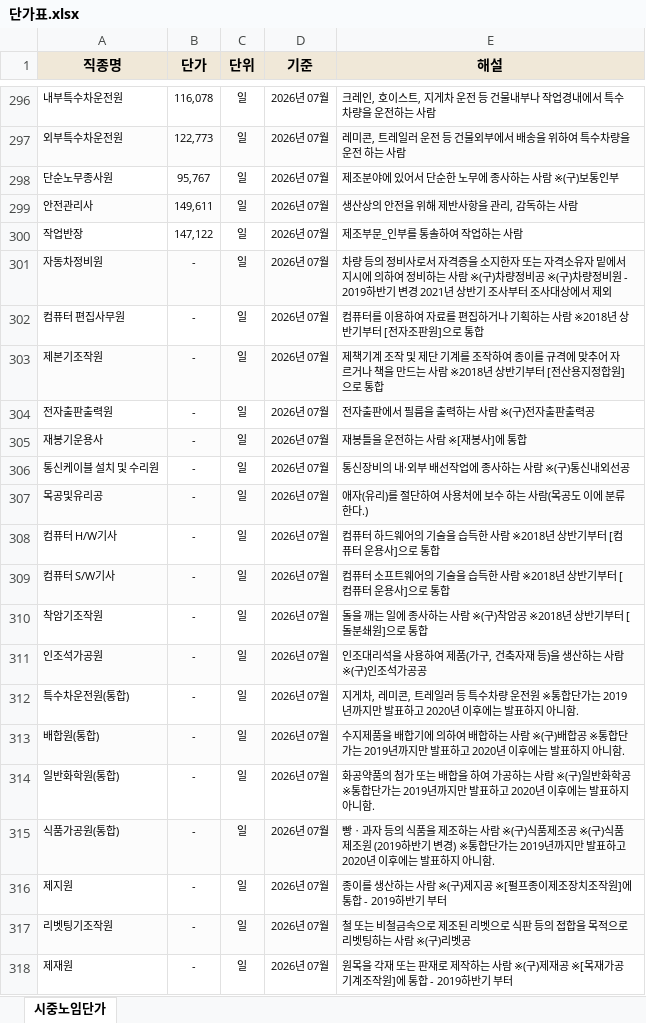
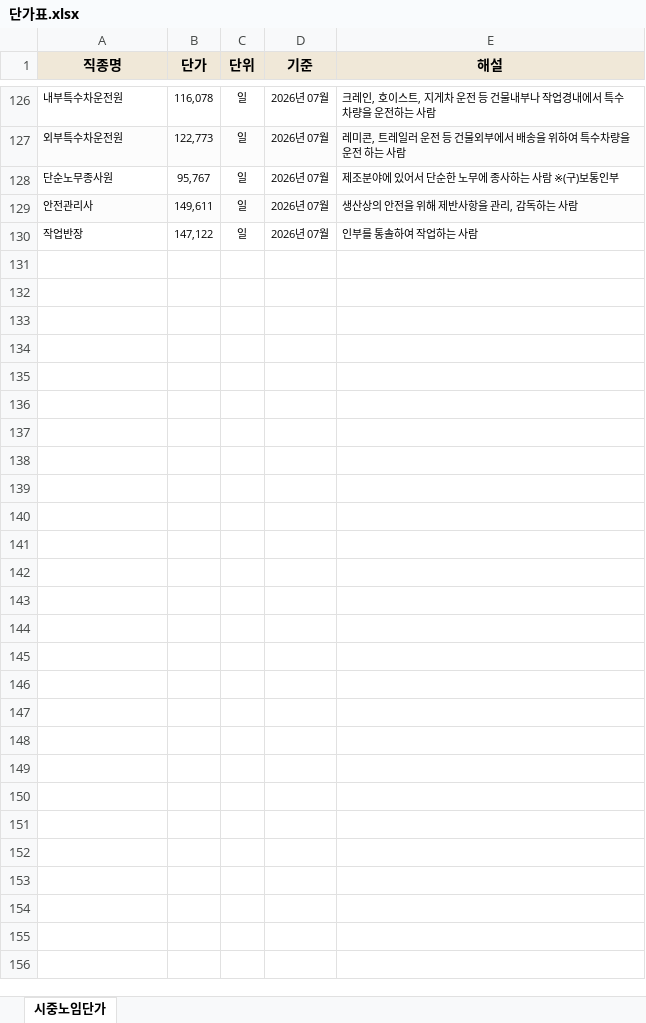
Before and after one commit to sinsa-kr/yoyul_ver2, an Excel workbook: 단가표.xlsx, sheet 시중노임단가, drawn as a sheet; only a part is shown, gaps mark what is left out; values as stored, in another font and other column widths than the file's, no borders; removed rows and columns are numbered as before the commit, all else as after; the diff covers the shown part only; the diff names each change by its address in the sheet, - before the commit and + after, or states it on an @@ line.

```diff
--- a/단가표.xlsx (sheet 시중노임단가)
+++ b/단가표.xlsx (sheet 시중노임단가)
-E130 (해설): 제조부문_인부를 통솔하여 작업하는 사람
+E130 (해설): 인부를 통솔하여 작업하는 사람
-row 301: 자동차정비원 | - | 일 | 2026년 07월 | 차량 등의 정비사로서 자격증을 소지한자 또는 자격소유자 밑에서 지시에 의하여 정비하는 사람 ※(구)차량정비공 ※(구)차량정비원 - 2019하반기 변경 2021년 상반기 조사부터 조사대상에서 제외
-row 302: 컴퓨터 편집사무원 | - | 일 | 2026년 07월 | 컴퓨터를 이용하여 자료를 편집하거나 기획하는 사람 ※2018년 상반기부터 [전자조판원]으로 통합
-row 303: 제본기조작원 | - | 일 | 2026년 07월 | 제책기계 조작 및 제단 기계를 조작하여 종이를 규격에 맞추어 자르거나 책을 만드는 사람 ※2018년 상반기부터 [전산용지정합원]으로 통합
-row 304: 전자출판출력원 | - | 일 | 2026년 07월 | 전자출판에서 필름을 출력하는 사람 ※(구)전자출판출력공
-row 305: 재봉기운용사 | - | 일 | 2026년 07월 | 재봉틀을 운전하는 사람 ※[재봉사]에 통합
-row 306: 통신케이블 설치 및 수리원 | - | 일 | 2026년 07월 | 통신장비의 내·외부 배선작업에 종사하는 사람 ※(구)통신내외선공
-row 307: 목공및유리공 | - | 일 | 2026년 07월 | 애자(유리)를 절단하여 사용처에 보수 하는 사람(목공도 이에 분류한다.)
-row 308: 컴퓨터 H/W기사 | - | 일 | 2026년 07월 | 컴퓨터 하드웨어의 기술을 습득한 사람 ※2018년 상반기부터 [컴퓨터 운용사]으로 통합
-row 309: 컴퓨터 S/W기사 | - | 일 | 2026년 07월 | 컴퓨터 소프트웨어의 기술을 습득한 사람 ※2018년 상반기부터 [컴퓨터 운용사]으로 통합
-row 310: 착암기조작원 | - | 일 | 2026년 07월 | 돌을 깨는 일에 종사하는 사람 ※(구)착암공 ※2018년 상반기부터 [돌분쇄원]으로 통합
-row 311: 인조석가공원 | - | 일 | 2026년 07월 | 인조대리석을 사용하여 제품(가구, 건축자재 등)을 생산하는 사람 ※(구)인조석가공공
-row 312: 특수차운전원(통합) | - | 일 | 2026년 07월 | 지게차, 레미콘, 트레일러 등 특수차량 운전원 ※통합단가는 2019년까지만 발표하고 2020년 이후에는 발표하지 아니함.
-row 313: 배합원(통합) | - | 일 | 2026년 07월 | 수지제품을 배합기에 의하여 배합하는 사람 ※(구)배합공 ※통합단가는 2019년까지만 발표하고 2020년 이후에는 발표하지 아니함.
-row 314: 일반화학원(통합) | - | 일 | 2026년 07월 | 화공약품의 첨가 또는 배합을 하여 가공하는 사람 ※(구)일반화학공 ※통합단가는 2019년까지만 발표하고 2020년 이후에는 발표하지 아니함.
-row 315: 식품가공원(통합) | - | 일 | 2026년 07월 | 빵ㆍ과자 등의 식품을 제조하는 사람 ※(구)식품제조공 ※(구)식품제조원 (2019하반기 변경) ※통합단가는 2019년까지만 발표하고 2020년 이후에는 발표하지 아니함.
-row 316: 제지원 | - | 일 | 2026년 07월 | 종이를 생산하는 사람 ※(구)제지공 ※[펄프종이제조장치조작원]에 통합 - 2019하반기 부터
-row 317: 리벳팅기조작원 | - | 일 | 2026년 07월 | 철 또는 비철금속으로 제조된 리벳으로 식판 등의 접합을 목적으로 리벳팅하는 사람 ※(구)리벳공
-row 318: 제재원 | - | 일 | 2026년 07월 | 원목을 각재 또는 판재로 제작하는 사람 ※(구)제재공 ※[목재가공기계조작원]에 통합 - 2019하반기 부터
```
Also changed, not shown: 290 removed rows elsewhere in this sheet.
